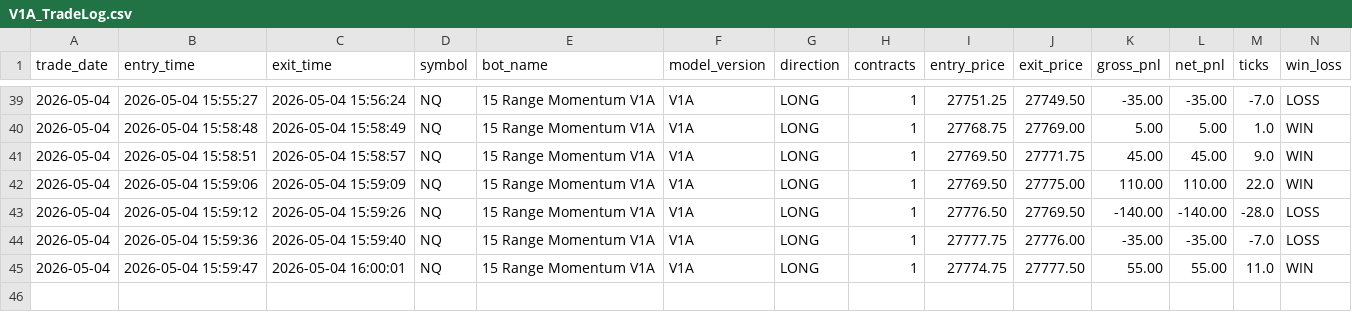
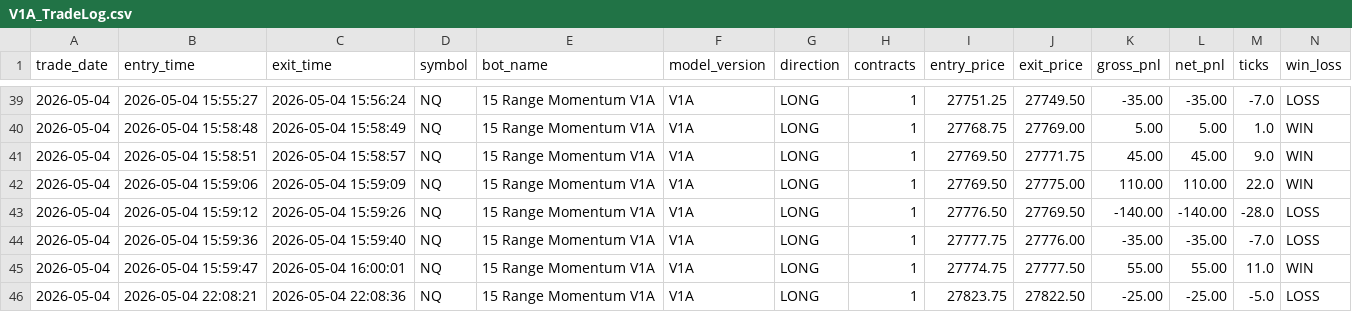
Before and after one commit to DailyLectio/hmm-regime-matrix-models, a CSV file: NT8_Regimes/V1A/TradeLog/V1A_TradeLog.csv, drawn as a sheet; only a part is shown, gaps mark what is left out; rows hold the shown columns only; the diff names each change by its address in the sheet, - before the commit and + after, or states it on an @@ line.

Commit message:
Automated HMM Regime Matrix backup 2026-05-05 07:00:08

```diff
--- a/NT8_Regimes/V1A/TradeLog/V1A_TradeLog.csv
+++ b/NT8_Regimes/V1A/TradeLog/V1A_TradeLog.csv
+row 46: 2026-05-04 | 2026-05-04 22:08:21 | 2026-05-04 22:08:36 | NQ | 15 Range Momentum V1A | V1A | LONG | 1 | 27823.75 | 27822.50 | -25.00 | -25.00 | -5.0 | LOSS
```
Also changed, not shown: 31 other files.
